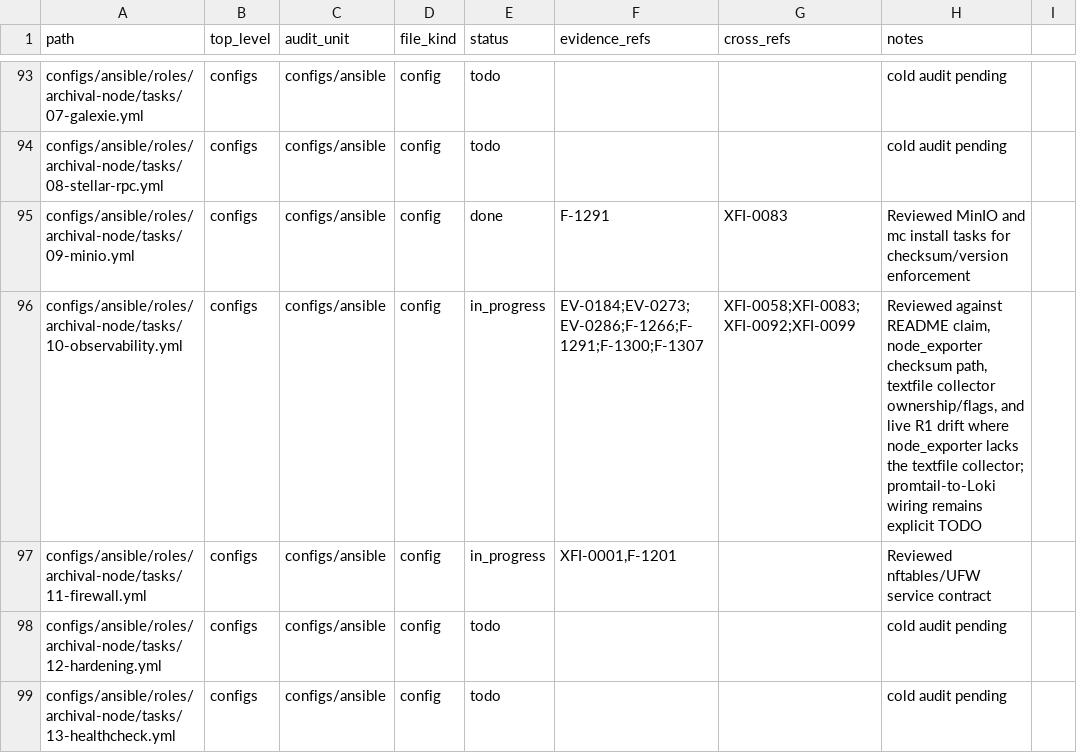
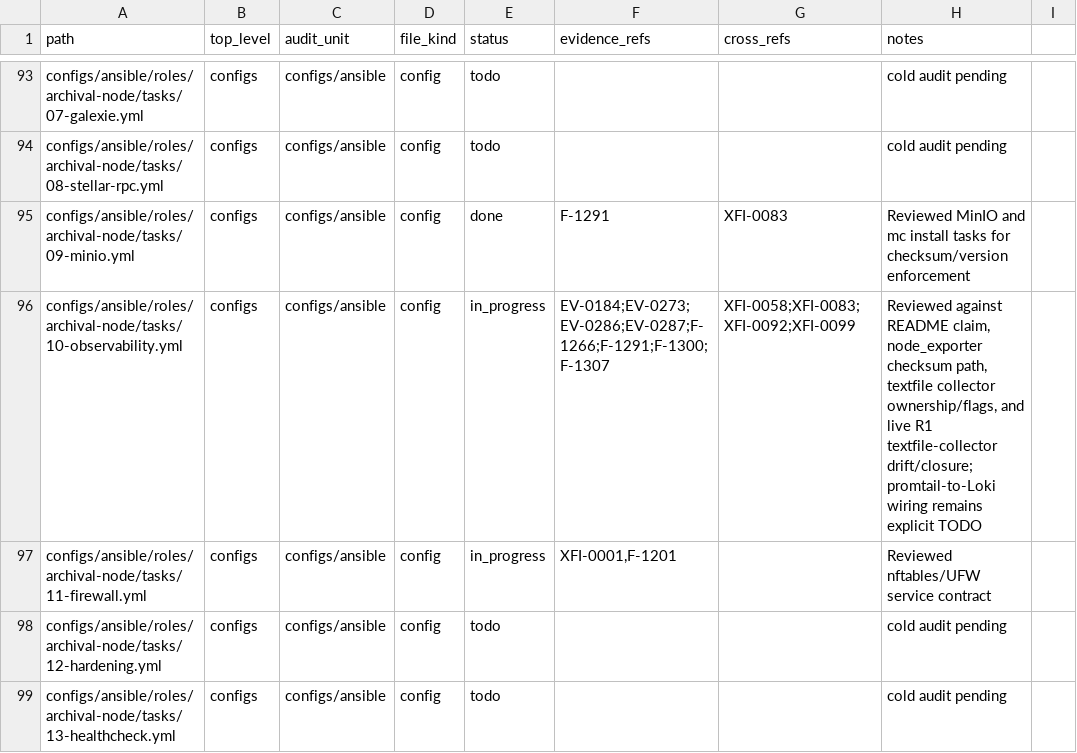
Before and after one commit to Stellar-Index/StellarIndex, a TSV file: docs/audit-2026-05-12-codex/inventory/file-coverage.tsv, drawn as a sheet; only a part is shown, gaps mark what is left out; the diff covers the shown part only.

```diff
--- a/docs/audit-2026-05-12-codex/inventory/file-coverage.tsv
+++ b/docs/audit-2026-05-12-codex/inventory/file-coverage.tsv
@@ -95,3 +95,3 @@ configs/ansible/roles/archival-node/tasks/08-stellar-rpc.yml	configs	configs/ans
 configs/ansible/roles/archival-node/tasks/09-minio.yml	configs	configs/ansible	config	done	F-1291	XFI-0083	Reviewed MinIO and mc install tasks for checksum/version enforcement
-configs/ansible/roles/archival-node/tasks/10-observability.yml	configs	configs/ansible	config	in_progress	EV-0184;EV-0273;EV-0286;F-1266;F-1291;F-1300;F-1307	XFI-0058;XFI-0083;XFI-0092;XFI-0099	Reviewed against README claim, node_exporter checksum path, textfile collector ownership/flags, and live R1 drift where node_exporter lacks the textfile collector; promtail-to-Loki wiring remains explicit TODO
+configs/ansible/roles/archival-node/tasks/10-observability.yml	configs	configs/ansible	config	in_progress	EV-0184;EV-0273;EV-0286;EV-0287;F-1266;F-1291;F-1300;F-1307	XFI-0058;XFI-0083;XFI-0092;XFI-0099	Reviewed against README claim, node_exporter checksum path, textfile collector ownership/flags, and live R1 textfile-collector drift/closure; promtail-to-Loki wiring remains explicit TODO
 configs/ansible/roles/archival-node/tasks/11-firewall.yml	configs	configs/ansible	config	in_progress	XFI-0001,F-1201		Reviewed nftables/UFW service contract
```
Also changed, not shown: 13 edited cells elsewhere in this file, 4 other files.
